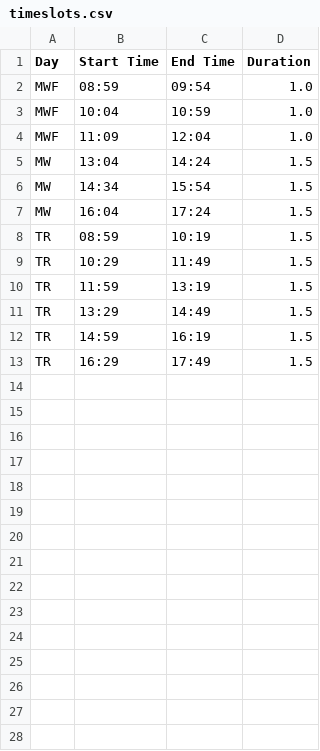
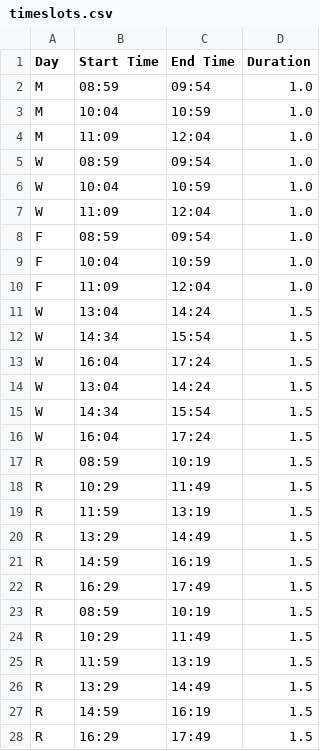
Before and after one commit to rit-d-scheduling-coop/course-scheduling, a CSV file: Excel/timeslots.csv, drawn as a sheet.

```diff
--- a/Excel/timeslots.csv
+++ b/Excel/timeslots.csv
@@ -1,13 +1,28 @@
 Day,Start Time,End Time,Duration
-MWF,08:59,09:54,1.0
-MWF,10:04,10:59,1.0
-MWF,11:09,12:04,1.0
-MW,13:04,14:24,1.5
-MW,14:34,15:54,1.5
-MW,16:04,17:24,1.5
-TR,08:59,10:19,1.5
-TR,10:29,11:49,1.5
-TR,11:59,13:19,1.5
-TR,13:29,14:49,1.5
-TR,14:59,16:19,1.5
-TR,16:29,17:49,1.5
+M,08:59,09:54,1.0
+M,10:04,10:59,1.0
+M,11:09,12:04,1.0
+W,08:59,09:54,1.0
+W,10:04,10:59,1.0
+W,11:09,12:04,1.0
+F,08:59,09:54,1.0
+F,10:04,10:59,1.0
+F,11:09,12:04,1.0
+W,13:04,14:24,1.5
+W,14:34,15:54,1.5
+W,16:04,17:24,1.5
+W,13:04,14:24,1.5
+W,14:34,15:54,1.5
+W,16:04,17:24,1.5
+R,08:59,10:19,1.5
+R,10:29,11:49,1.5
+R,11:59,13:19,1.5
+R,13:29,14:49,1.5
+R,14:59,16:19,1.5
+R,16:29,17:49,1.5
+R,08:59,10:19,1.5
+R,10:29,11:49,1.5
+R,11:59,13:19,1.5
+R,13:29,14:49,1.5
+R,14:59,16:19,1.5
+R,16:29,17:49,1.5
```
Also changed, not shown: 7 other files.
